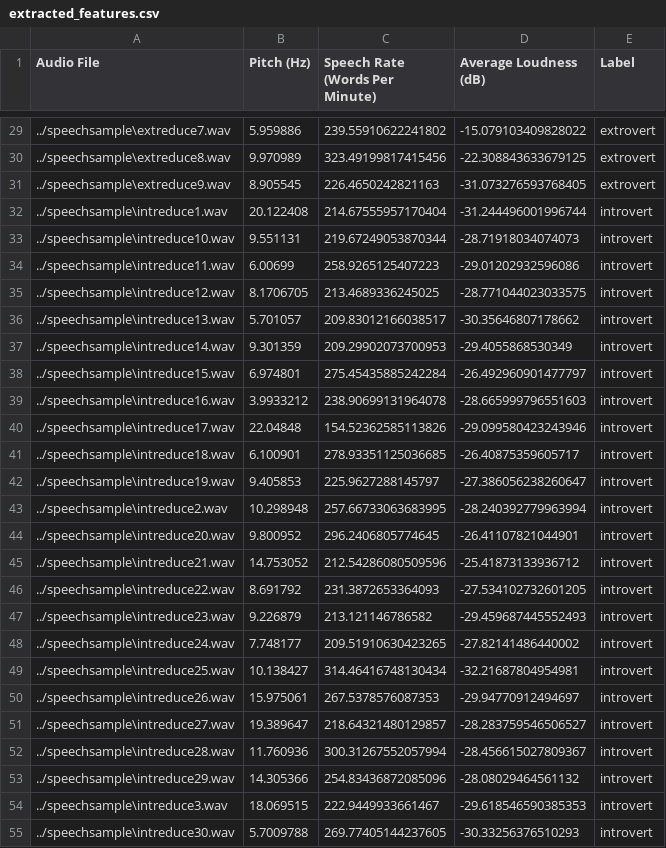
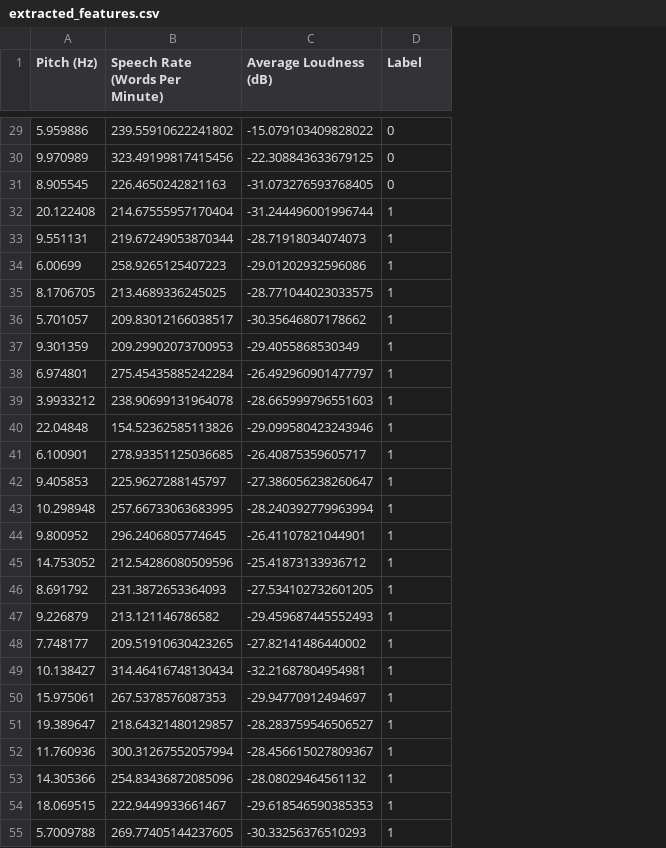
Before and after one commit to NEOWEIJIE0814/pcs, a CSV file: algorithms/extracted_features.csv, drawn as a sheet; only a part is shown, gaps mark what is left out; removed rows and columns are numbered as before the commit, all else as after; the diff covers the shown part only; the diff names each change by its address in the sheet, - before the commit and + after, or states it on an @@ line.

```diff
--- a/algorithms/extracted_features.csv
+++ b/algorithms/extracted_features.csv
-column A (Audio File), rows 29-55: ../speechsample\extreduce7.wav | ../speechsample\extreduce8.wav | ../speechsample\extreduce9.wav | ../speechsample\intreduce1.wav | ../speechsample\intreduce10.wav | ../speechsample\intreduce11.wav | ../speechsample\intreduce12.wav | ../speechsample\intreduce13.wav | ../speechsample\intreduce14.wav | ../speechsample\intreduce15.wav | ../speechsample\intreduce16.wav | ../speechsample\intreduce17.wav | ../speechsample\intreduce18.wav | ../speechsample\intreduce19.wav | ../speechsample\intreduce2.wav | ../speechsample\intreduce20.wav | ../speechsample\intreduce21.wav | ../speechsample\intreduce22.wav | ../speechsample\intreduce23.wav | ../speechsample\intreduce24.wav | ../speechsample\intreduce25.wav | ../speechsample\intreduce26.wav | ../speechsample\intreduce27.wav | ../speechsample\intreduce28.wav | ../speechsample\intreduce29.wav | ../speechsample\intreduce3.wav | ../speechsample\intreduce30.wav
-D29:D31 (Label): extrovert
+D29:D31 (Label): 0
-D32:D55 (Label): introvert
+D32:D55 (Label): 1
```
Also changed, not shown: 33 edited cells elsewhere in this file, 2 other files.
